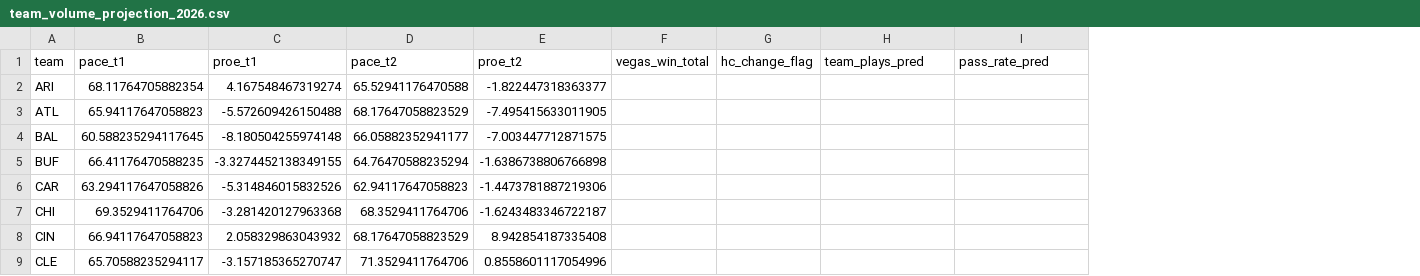
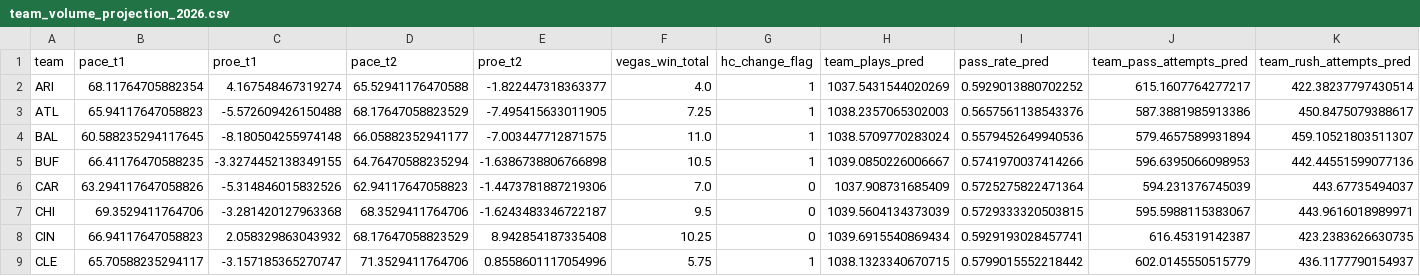
Before and after one commit to rohankalani1/Fantasy-Football, a CSV file: results/team_volume_projection_2026.csv, drawn as a sheet; only a part is shown; the diff covers the shown part only; the diff names each change by its address in the sheet, - before the commit and + after, or states it on an @@ line.

Commit message:
Fill in 2026 win totals and HC changes; generate the live team volume projection
vegas_win_total: averaged across BetMGM/DraftKings/Caesars/RiversCasino from
vegasinsider.com, parsed directly from the raw HTML rather than trusted from an
initial AI-summarized fetch that turned out to fabricate 25 of the 32 teams' numbers
(caught by cross-checking against the raw page source, which only actually contained
7 teams in visible text -- the rest loads from a differently-structured odds table
that needed its own parser).

hc_change_flag: 10 team changes as provided by the league owner.

Also fixes a polars deprecation warning in project_season's is_in call.

```diff
--- a/results/team_volume_projection_2026.csv
+++ b/results/team_volume_projection_2026.csv
+column J (team_pass_attempts_pred), rows 2-9: 615.1607764277217 | 587.3881985913386 | 579.4657589931894 | 596.6395066098953 | 594.231376745039 | 595.5988115383067 | 616.45319142387 | 602.0145550515779
+column K (team_rush_attempts_pred), rows 2-9: 422.38237797430514 | 450.8475079388617 | 459.10521803511307 | 442.44551599077136 | 443.67735494037 | 443.9616018989971 | 423.2383626630735 | 436.1177790154937
-F2 (vegas_win_total): (empty)
+F2 (vegas_win_total): 4.0
-G2:G5 (hc_change_flag): (empty)
+G2:G5 (hc_change_flag): 1
-H2 (team_plays_pred): (empty)
+H2 (team_plays_pred): 1037.5431544020269
-I2 (pass_rate_pred): (empty)
+I2 (pass_rate_pred): 0.5929013880702252
-F3 (vegas_win_total): (empty)
+F3 (vegas_win_total): 7.25
-H3 (team_plays_pred): (empty)
+H3 (team_plays_pred): 1038.2357065302003
-I3 (pass_rate_pred): (empty)
+I3 (pass_rate_pred): 0.5657561138543376
-F4 (vegas_win_total): (empty)
+F4 (vegas_win_total): 11.0
-H4 (team_plays_pred): (empty)
+H4 (team_plays_pred): 1038.5709770283024
-I4 (pass_rate_pred): (empty)
+I4 (pass_rate_pred): 0.5579452649940536
-F5 (vegas_win_total): (empty)
+F5 (vegas_win_total): 10.5
-H5 (team_plays_pred): (empty)
+H5 (team_plays_pred): 1039.0850226006667
-I5 (pass_rate_pred): (empty)
+I5 (pass_rate_pred): 0.5741970037414266
-F6 (vegas_win_total): (empty)
+F6 (vegas_win_total): 7.0
-G6:G8 (hc_change_flag): (empty)
+G6:G8 (hc_change_flag): 0
-H6 (team_plays_pred): (empty)
+H6 (team_plays_pred): 1037.908731685409
-I6 (pass_rate_pred): (empty)
+I6 (pass_rate_pred): 0.5725275822471364
-F7 (vegas_win_total): (empty)
+F7 (vegas_win_total): 9.5
-H7 (team_plays_pred): (empty)
+H7 (team_plays_pred): 1039.5604134373039
-I7 (pass_rate_pred): (empty)
+I7 (pass_rate_pred): 0.5729333320503815
-F8 (vegas_win_total): (empty)
+F8 (vegas_win_total): 10.25
-H8 (team_plays_pred): (empty)
+H8 (team_plays_pred): 1039.6915540869434
-I8 (pass_rate_pred): (empty)
+I8 (pass_rate_pred): 0.5929193028457741
-F9 (vegas_win_total): (empty)
+F9 (vegas_win_total): 5.75
-G9 (hc_change_flag): (empty)
+G9 (hc_change_flag): 1
-H9 (team_plays_pred): (empty)
+H9 (team_plays_pred): 1038.1323340670715
-I9 (pass_rate_pred): (empty)
+I9 (pass_rate_pred): 0.5799015552218442
```
Also changed, not shown: 96 edited cells elsewhere in this file, config/current_season_inputs.csv, 1 other file.
